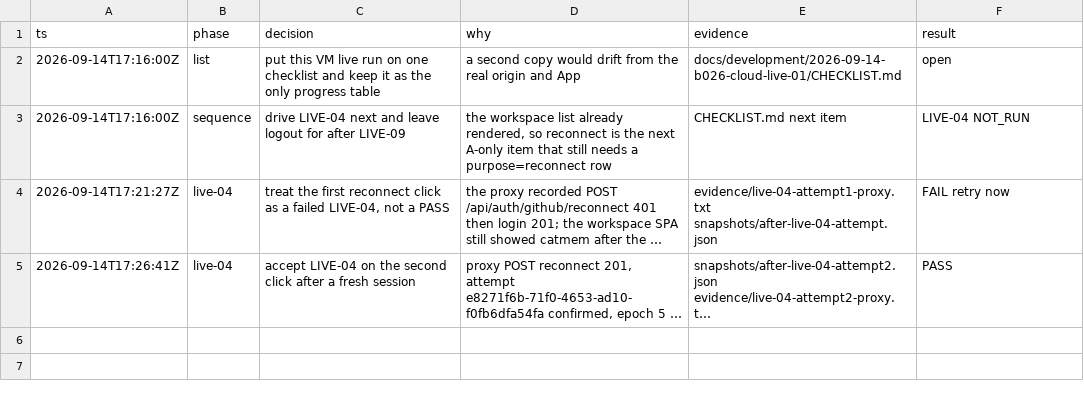
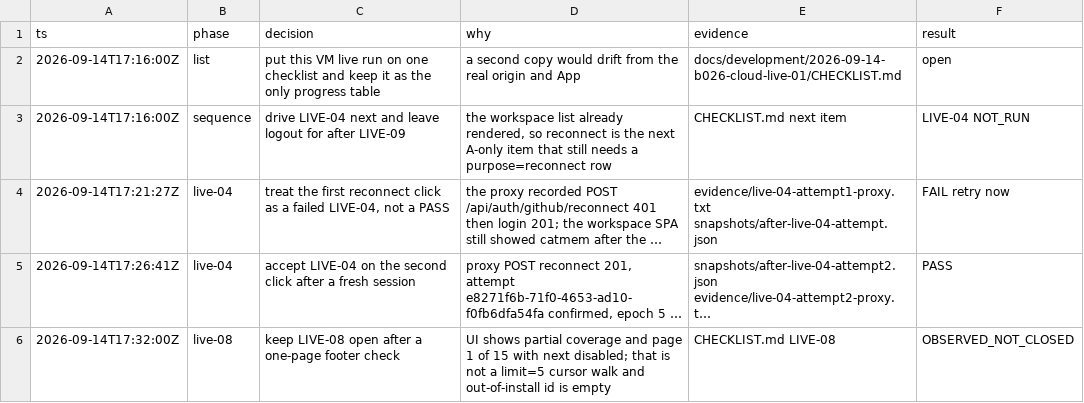
Before and after one commit to catbobyman/Repomesh_Go_ver, a TSV file: docs/development/2026-09-14-b026-cloud-live-01/decisions.tsv, drawn as a sheet; long unchanged cells end in …; the diff names each change by its address in the sheet, - before the commit and + after, or states it on an @@ line.

```diff
--- a/docs/development/2026-09-14-b026-cloud-live-01/decisions.tsv
+++ b/docs/development/2026-09-14-b026-cloud-live-01/decisions.tsv
+row 6: 2026-09-14T17:32:00Z | live-08 | keep LIVE-08 open after a one-page footer check | UI shows partial coverage and page 1 of 15 with next disabled; that is not a limit=5 cursor walk and out-of-install id is empty | CHECKLIST.md LIVE-08 | OBSERVED_NOT_CLOSED
```
Also changed, not shown: 2 other files.
